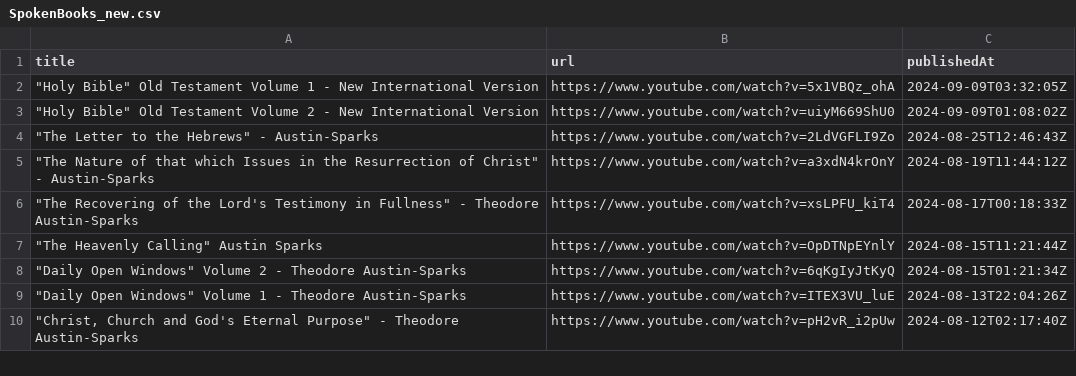
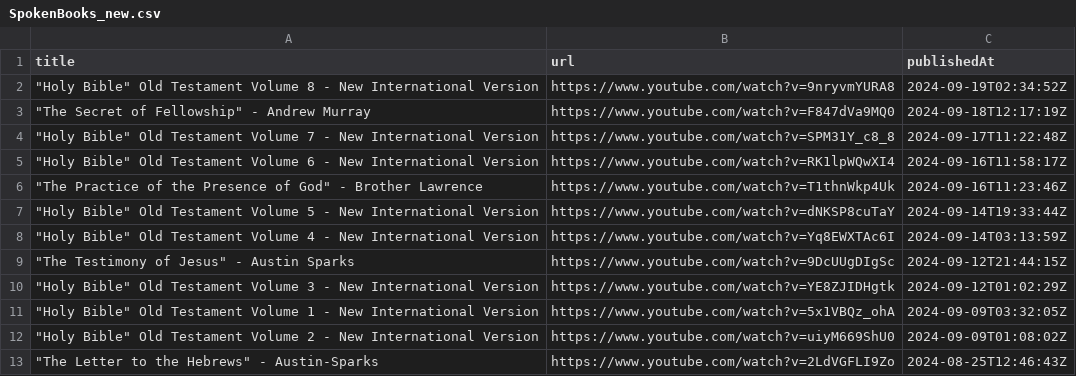
Before and after one commit to wu8216/audible-books, a CSV file: data/SpokenBooks_new.csv, drawn as a sheet; only a part is shown; the shorter side is filled out with more unchanged rows.

```diff
--- a/data/SpokenBooks_new.csv
+++ b/data/SpokenBooks_new.csv
@@ -1,2 +1,11 @@
 title,url,publishedAt
+"""Holy Bible"" Old Testament Volume 8 - New International Version",https://www.youtube.com/watch?v=9nryvmYURA8,2024-09-19T02:34:52Z
+"""The Secret of Fellowship"" - Andrew Murray",https://www.youtube.com/watch?v=F847dVa9MQ0,2024-09-18T12:17:19Z
+"""Holy Bible"" Old Testament Volume 7 - New International Version",https://www.youtube.com/watch?v=SPM31Y_c8_8,2024-09-17T11:22:48Z
+"""Holy Bible"" Old Testament Volume 6 - New International Version",https://www.youtube.com/watch?v=RK1lpWQwXI4,2024-09-16T11:58:17Z
+"""The Practice of the Presence of God"" - Brother Lawrence",https://www.youtube.com/watch?v=T1thnWkp4Uk,2024-09-16T11:23:46Z
+"""Holy Bible"" Old Testament Volume 5 - New International Version",https://www.youtube.com/watch?v=dNKSP8cuTaY,2024-09-14T19:33:44Z
+"""Holy Bible"" Old Testament Volume 4 - New International Version",https://www.youtube.com/watch?v=Yq8EWXTAc6I,2024-09-14T03:13:59Z
+"""The Testimony of Jesus"" - Austin Sparks",https://www.youtube.com/watch?v=9DcUUgDIgSc,2024-09-12T21:44:15Z
+"""Holy Bible"" Old Testament Volume 3 - New International Version",https://www.youtube.com/watch?v=YE8ZJIDHgtk,2024-09-12T01:02:29Z
 """Holy Bible"" Old Testament Volume 1 - New International Version",https://www.youtube.com/watch?v=5x1VBQz_ohA,2024-09-09T03:32:05Z
```
Also changed, not shown: data/AudibleBook_new.csv, data/SjClassics_new.csv, 1 other file.
